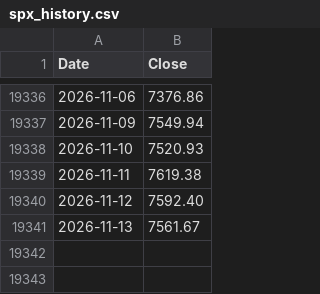
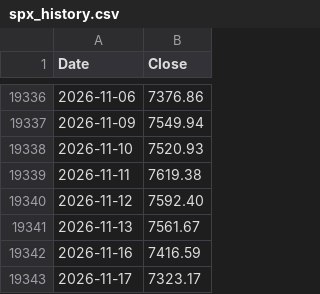
Before and after one commit to billionkmstudio/WorksHub, a CSV file: data/spx_history.csv, drawn as a sheet; only a part is shown, gaps mark what is left out.

```diff
--- a/data/spx_history.csv
+++ b/data/spx_history.csv
@@ -19341 +19341,3 @@ Date,Close
 2026-11-13,7561.67
+2026-11-16,7416.59
+2026-11-17,7323.17
```
Also changed, not shown: 1 other file.
